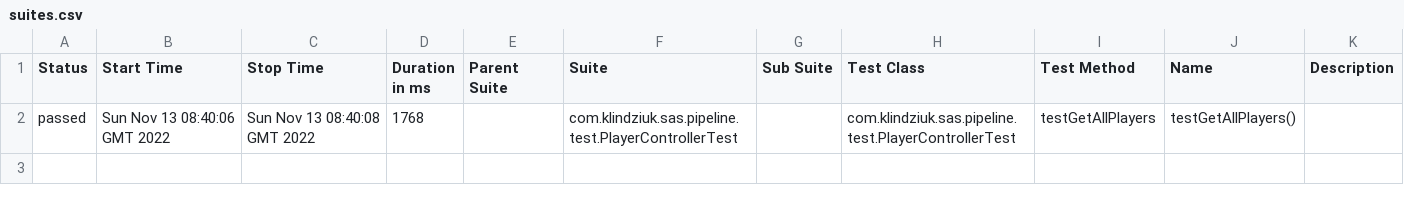
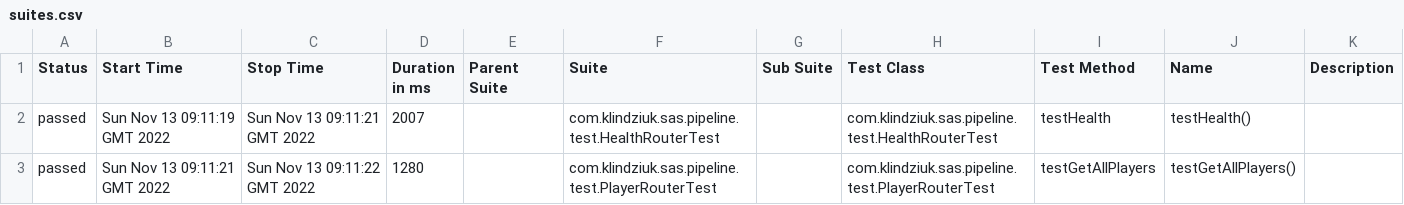
Before and after one commit to klindziukp/sas-pipeline, a CSV file: 1/data/suites.csv, drawn as a sheet.

```diff
--- a/1/data/suites.csv
+++ b/1/data/suites.csv
@@ -1,2 +1,3 @@
 "Status","Start Time","Stop Time","Duration in ms","Parent Suite","Suite","Sub Suite","Test Class","Test Method","Name","Description"
-"passed","Sun Nov 13 08:40:06 GMT 2022","Sun Nov 13 08:40:08 GMT 2022","1768","","com.klindziuk.sas.pipeline.test.PlayerControllerTest","","com.klindziuk.sas.pipeline.test.PlayerControllerTest","testGetAllPlayers","testGetAllPlayers()",""
+"passed","Sun Nov 13 09:11:19 GMT 2022","Sun Nov 13 09:11:21 GMT 2022","2007","","com.klindziuk.sas.pipeline.test.HealthRouterTest","","com.klindziuk.sas.pipeline.test.HealthRouterTest","testHealth","testHealth()",""
+"passed","Sun Nov 13 09:11:21 GMT 2022","Sun Nov 13 09:11:22 GMT 2022","1280","","com.klindziuk.sas.pipeline.test.PlayerRouterTest","","com.klindziuk.sas.pipeline.test.PlayerRouterTest","testGetAllPlayers","testGetAllPlayers()",""
```
Also changed, not shown: 27 other files.
